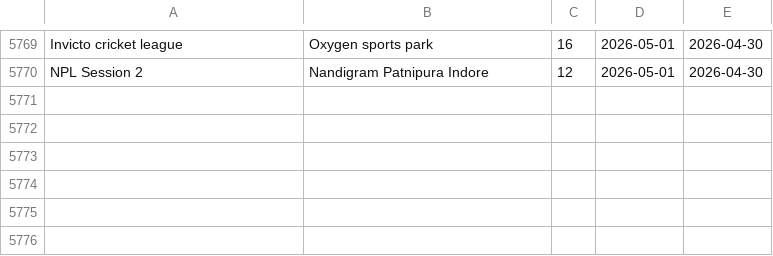
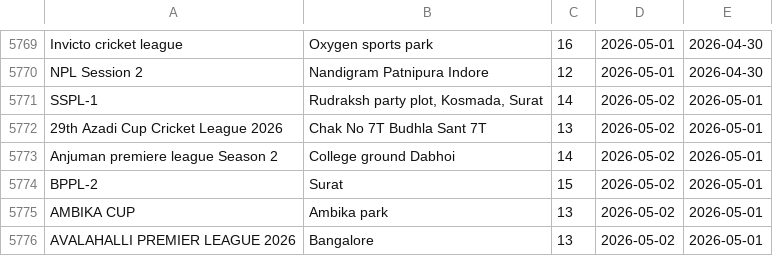
Before and after one commit to Darshilshahcricbattle/CricAuction, a CSV file: cricauction_upcoming.csv, drawn as a sheet; only a part is shown, gaps mark what is left out.

Commit message:
Update auction data - 2026-05-01

```diff
--- a/cricauction_upcoming.csv
+++ b/cricauction_upcoming.csv
@@ -5770 +5770,7 @@ Invicto cricket league,Oxygen sports park,16,2026-05-01,2026-04-30
 NPL Session 2,Nandigram Patnipura Indore,12,2026-05-01,2026-04-30
+SSPL-1,"Rudraksh party plot, Kosmada, Surat",14,2026-05-02,2026-05-01
+29th Azadi Cup Cricket League 2026,Chak No 7T Budhla Sant 7T,13,2026-05-02,2026-05-01
+Anjuman premiere league Season 2,College ground Dabhoi,14,2026-05-02,2026-05-01
+BPPL-2,Surat,15,2026-05-02,2026-05-01
+AMBIKA CUP,Ambika park,13,2026-05-02,2026-05-01
+AVALAHALLI PREMIER LEAGUE 2026,Bangalore,13,2026-05-02,2026-05-01
```
